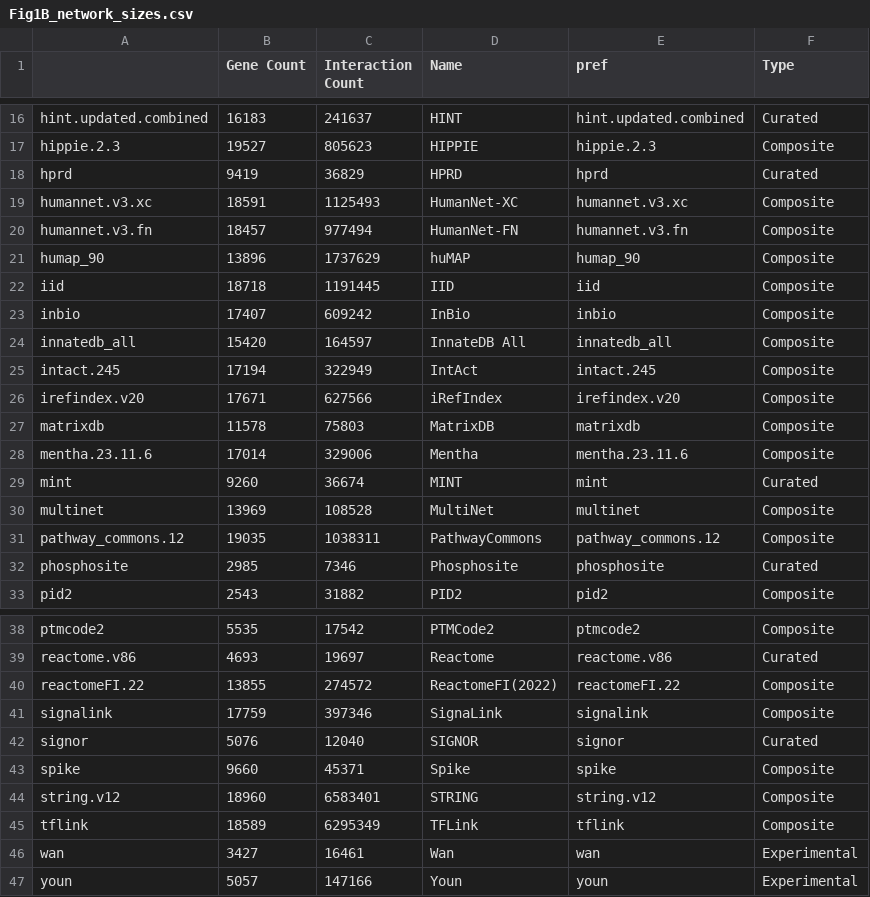
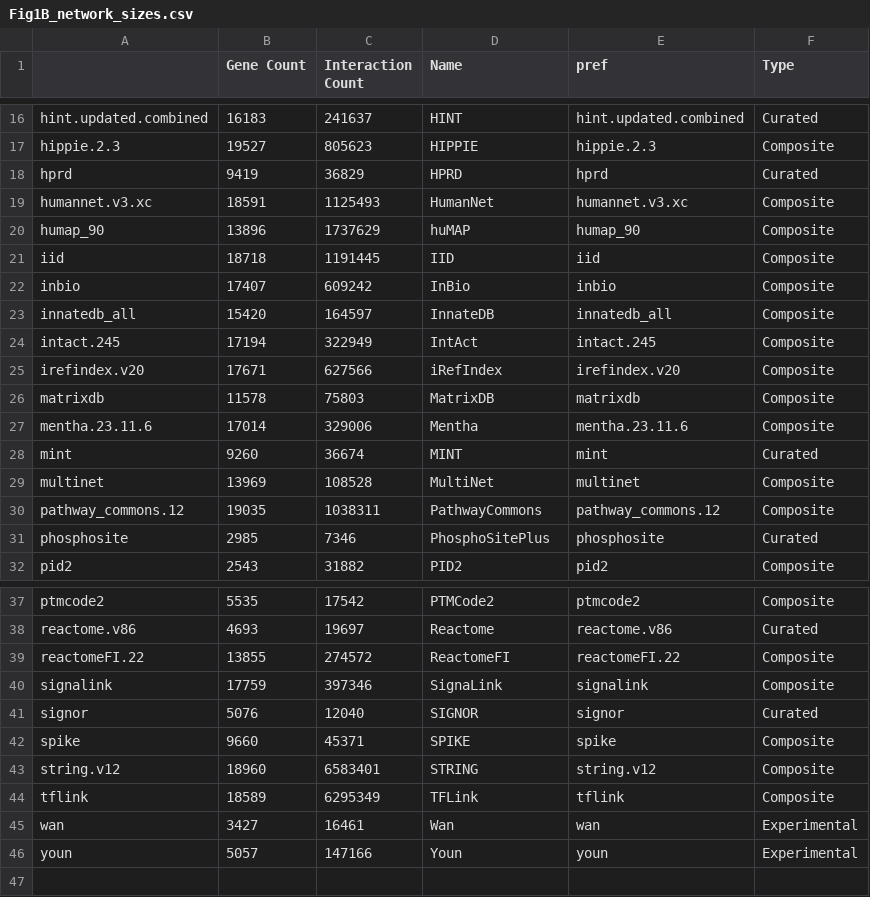
Before and after one commit to sarah-n-wright/Network_Evaluation_Tools, a CSV file: StateOfTheInteractomes_Notebooks/Data/Fig1B_network_sizes.csv, drawn as a sheet; only a part is shown, gaps mark what is left out.

```diff
--- a/StateOfTheInteractomes_Notebooks/Data/Fig1B_network_sizes.csv
+++ b/StateOfTheInteractomes_Notebooks/Data/Fig1B_network_sizes.csv
@@ -18,4 +18,3 @@ hippie.2.3,19527,805623,HIPPIE,hippie.2.3,Composite
 hprd,9419,36829,HPRD,hprd,Curated
-humannet.v3.xc,18591,1125493,HumanNet-XC,humannet.v3.xc,Composite
-humannet.v3.fn,18457,977494,HumanNet-FN,humannet.v3.fn,Composite
+humannet.v3.xc,18591,1125493,HumanNet,humannet.v3.xc,Composite
 humap_90,13896,1737629,huMAP,humap_90,Composite
@@ -23,3 +22,3 @@ iid,18718,1191445,IID,iid,Composite
 inbio,17407,609242,InBio,inbio,Composite
-innatedb_all,15420,164597,InnateDB All,innatedb_all,Composite
+innatedb_all,15420,164597,InnateDB,innatedb_all,Composite
 intact.245,17194,322949,IntAct,intact.245,Composite
@@ -31,3 +30,3 @@ multinet,13969,108528,MultiNet,multinet,Composite
 pathway_commons.12,19035,1038311,PathwayCommons,pathway_commons.12,Composite
-phosphosite,2985,7346,Phosphosite,phosphosite,Curated
+phosphosite,2985,7346,PhosphoSitePlus,phosphosite,Curated
 pid2,2543,31882,PID2,pid2,Composite
@@ -39,6 +38,6 @@ ptmcode2,5535,17542,PTMCode2,ptmcode2,Composite
 reactome.v86,4693,19697,Reactome,reactome.v86,Curated
-reactomeFI.22,13855,274572,ReactomeFI(2022),reactomeFI.22,Composite
+reactomeFI.22,13855,274572,ReactomeFI,reactomeFI.22,Composite
 signalink,17759,397346,SignaLink,signalink,Composite
 signor,5076,12040,SIGNOR,signor,Curated
-spike,9660,45371,Spike,spike,Composite
+spike,9660,45371,SPIKE,spike,Composite
 string.v12,18960,6583401,STRING,string.v12,Composite
```
Also changed, not shown: StateOfTheInteractomes_Notebooks/Data/Fig1A_network_feature_data.csv, StateOfTheInteractomes_Notebooks/Data/Fig2G_interaction_coverage.csv, 27 other files.
